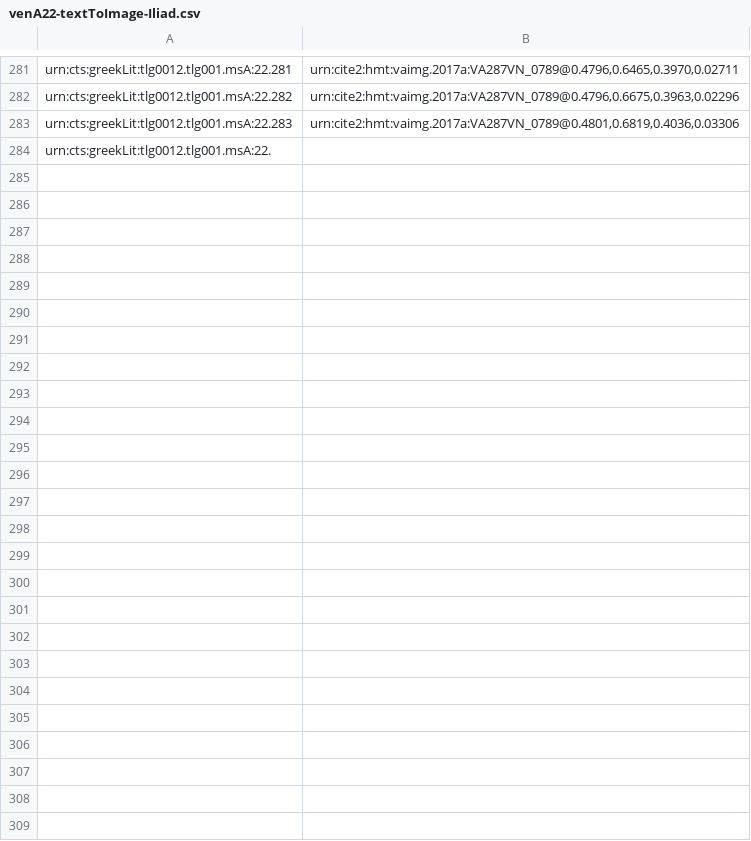
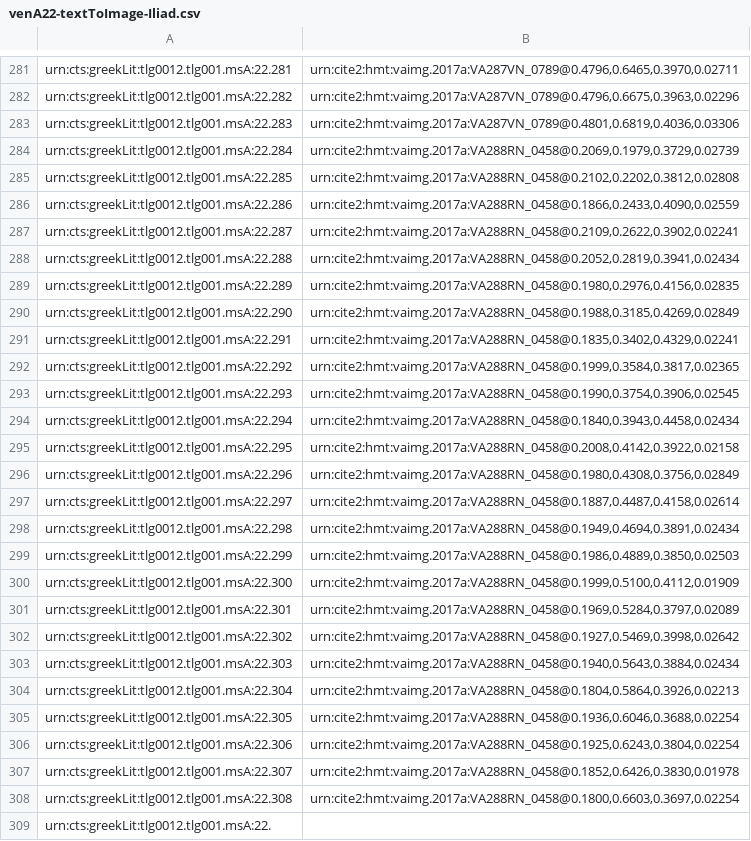
Before and after one commit to hmteditors/closed-hmt-22, a CSV file: indices/venA22-textToImage-Iliad.csv, drawn as a sheet; only a part is shown, gaps mark what is left out; the diff names each change by its address in the sheet, - before the commit and + after, or states it on an @@ line.

Commit message:
288r

```diff
--- a/indices/venA22-textToImage-Iliad.csv
+++ b/indices/venA22-textToImage-Iliad.csv
+row 284: urn:cts:greekLit:tlg0012.tlg001.msA:22.284 | urn:cite2:hmt:vaimg.2017a:VA288RN_0458@0.2069,0.1979,0.3729,0.02739
+row 285: urn:cts:greekLit:tlg0012.tlg001.msA:22.285 | urn:cite2:hmt:vaimg.2017a:VA288RN_0458@0.2102,0.2202,0.3812,0.02808
+row 286: urn:cts:greekLit:tlg0012.tlg001.msA:22.286 | urn:cite2:hmt:vaimg.2017a:VA288RN_0458@0.1866,0.2433,0.4090,0.02559
+row 287: urn:cts:greekLit:tlg0012.tlg001.msA:22.287 | urn:cite2:hmt:vaimg.2017a:VA288RN_0458@0.2109,0.2622,0.3902,0.02241
+row 288: urn:cts:greekLit:tlg0012.tlg001.msA:22.288 | urn:cite2:hmt:vaimg.2017a:VA288RN_0458@0.2052,0.2819,0.3941,0.02434
+row 289: urn:cts:greekLit:tlg0012.tlg001.msA:22.289 | urn:cite2:hmt:vaimg.2017a:VA288RN_0458@0.1980,0.2976,0.4156,0.02835
+row 290: urn:cts:greekLit:tlg0012.tlg001.msA:22.290 | urn:cite2:hmt:vaimg.2017a:VA288RN_0458@0.1988,0.3185,0.4269,0.02849
+row 291: urn:cts:greekLit:tlg0012.tlg001.msA:22.291 | urn:cite2:hmt:vaimg.2017a:VA288RN_0458@0.1835,0.3402,0.4329,0.02241
+row 292: urn:cts:greekLit:tlg0012.tlg001.msA:22.292 | urn:cite2:hmt:vaimg.2017a:VA288RN_0458@0.1999,0.3584,0.3817,0.02365
+row 293: urn:cts:greekLit:tlg0012.tlg001.msA:22.293 | urn:cite2:hmt:vaimg.2017a:VA288RN_0458@0.1990,0.3754,0.3906,0.02545
+row 294: urn:cts:greekLit:tlg0012.tlg001.msA:22.294 | urn:cite2:hmt:vaimg.2017a:VA288RN_0458@0.1840,0.3943,0.4458,0.02434
+row 295: urn:cts:greekLit:tlg0012.tlg001.msA:22.295 | urn:cite2:hmt:vaimg.2017a:VA288RN_0458@0.2008,0.4142,0.3922,0.02158
+row 296: urn:cts:greekLit:tlg0012.tlg001.msA:22.296 | urn:cite2:hmt:vaimg.2017a:VA288RN_0458@0.1980,0.4308,0.3756,0.02849
+row 297: urn:cts:greekLit:tlg0012.tlg001.msA:22.297 | urn:cite2:hmt:vaimg.2017a:VA288RN_0458@0.1887,0.4487,0.4158,0.02614
+row 298: urn:cts:greekLit:tlg0012.tlg001.msA:22.298 | urn:cite2:hmt:vaimg.2017a:VA288RN_0458@0.1949,0.4694,0.3891,0.02434
+row 299: urn:cts:greekLit:tlg0012.tlg001.msA:22.299 | urn:cite2:hmt:vaimg.2017a:VA288RN_0458@0.1986,0.4889,0.3850,0.02503
+row 300: urn:cts:greekLit:tlg0012.tlg001.msA:22.300 | urn:cite2:hmt:vaimg.2017a:VA288RN_0458@0.1999,0.5100,0.4112,0.01909
+row 301: urn:cts:greekLit:tlg0012.tlg001.msA:22.301 | urn:cite2:hmt:vaimg.2017a:VA288RN_0458@0.1969,0.5284,0.3797,0.02089
+row 302: urn:cts:greekLit:tlg0012.tlg001.msA:22.302 | urn:cite2:hmt:vaimg.2017a:VA288RN_0458@0.1927,0.5469,0.3998,0.02642
+row 303: urn:cts:greekLit:tlg0012.tlg001.msA:22.303 | urn:cite2:hmt:vaimg.2017a:VA288RN_0458@0.1940,0.5643,0.3884,0.02434
+row 304: urn:cts:greekLit:tlg0012.tlg001.msA:22.304 | urn:cite2:hmt:vaimg.2017a:VA288RN_0458@0.1804,0.5864,0.3926,0.02213
+row 305: urn:cts:greekLit:tlg0012.tlg001.msA:22.305 | urn:cite2:hmt:vaimg.2017a:VA288RN_0458@0.1936,0.6046,0.3688,0.02254
+row 306: urn:cts:greekLit:tlg0012.tlg001.msA:22.306 | urn:cite2:hmt:vaimg.2017a:VA288RN_0458@0.1925,0.6243,0.3804,0.02254
+row 307: urn:cts:greekLit:tlg0012.tlg001.msA:22.307 | urn:cite2:hmt:vaimg.2017a:VA288RN_0458@0.1852,0.6426,0.3830,0.01978
+row 308: urn:cts:greekLit:tlg0012.tlg001.msA:22.308 | urn:cite2:hmt:vaimg.2017a:VA288RN_0458@0.1800,0.6603,0.3697,0.02254
```
